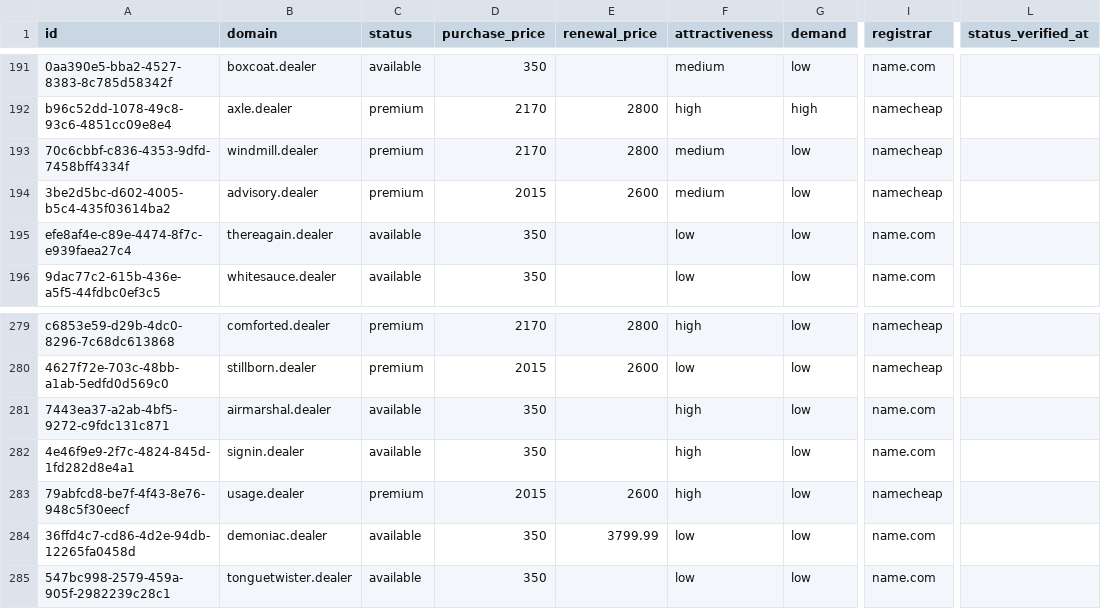
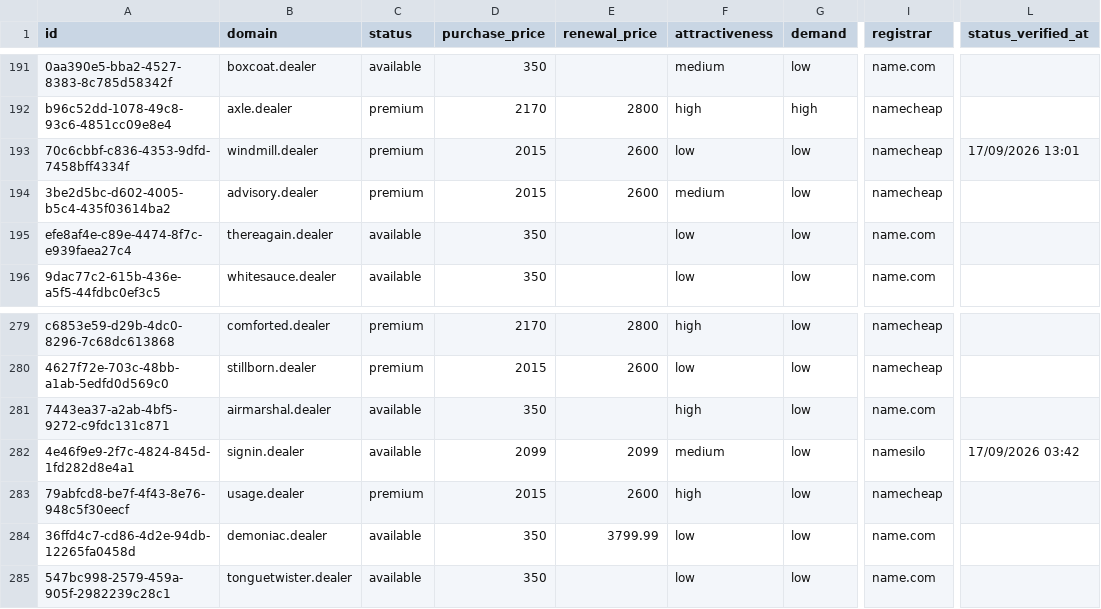
Before and after one commit to UniqueDomains/dealer-oneword-domains, a CSV file: dealer.csv, drawn as a sheet; only a part is shown, gaps mark what is left out; the diff names each change by its address in the sheet, - before the commit and + after, or states it on an @@ line.

Commit message:
Domains update

```diff
--- a/dealer.csv
+++ b/dealer.csv
-D193 (purchase_price): 2170
+D193 (purchase_price): 2015
-E193 (renewal_price): 2800
+E193 (renewal_price): 2600
-F193 (attractiveness): medium
+F193 (attractiveness): low
-L193 (status_verified_at): (empty)
+L193 (status_verified_at): 17/09/2026 13:01
-D282 (purchase_price): 350
+D282 (purchase_price): 2099
-E282 (renewal_price): (empty)
+E282 (renewal_price): 2099
-F282 (attractiveness): high
+F282 (attractiveness): medium
-I282 (registrar): name.com
+I282 (registrar): namesilo
-L282 (status_verified_at): (empty)
+L282 (status_verified_at): 17/09/2026 03:42
```
Also changed, not shown: 4 other files.
